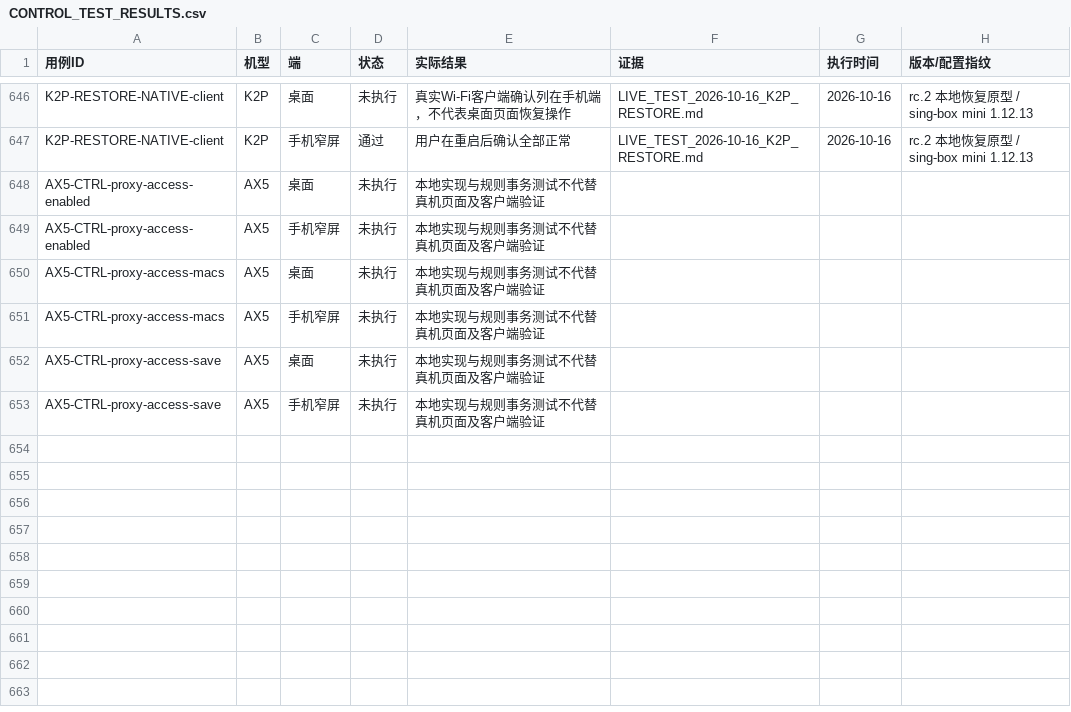
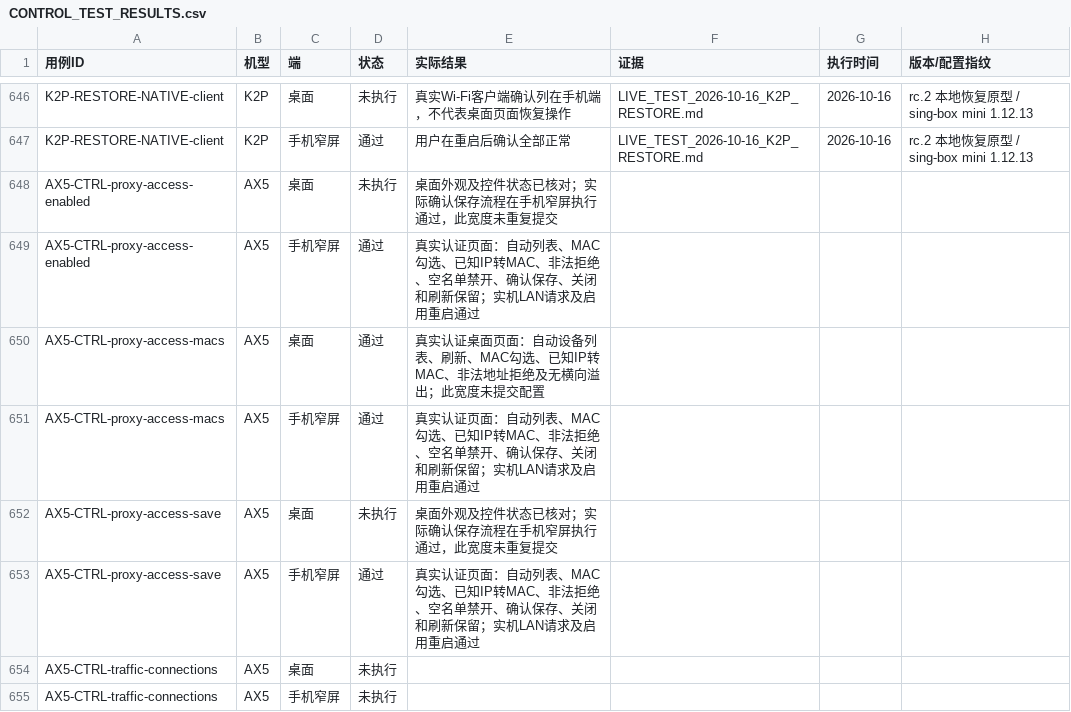
Before and after one commit to wcbspp/ShellCrash-Router-Panel, a CSV file: profiles/ax5/docs/CONTROL_TEST_RESULTS.csv, drawn as a sheet; only a part is shown, gaps mark what is left out; the diff covers the shown part only.

```diff
--- a/profiles/ax5/docs/CONTROL_TEST_RESULTS.csv
+++ b/profiles/ax5/docs/CONTROL_TEST_RESULTS.csv
@@ -647,7 +647,9 @@ K2P-RESTORE-NATIVE-client,K2P,桌面,未执行,真实Wi-Fi客户端确认列在
 K2P-RESTORE-NATIVE-client,K2P,手机窄屏,通过,用户在重启后确认全部正常,LIVE_TEST_2026-10-16_K2P_RESTORE.md,2026-10-16,rc.2 本地恢复原型 / sing-box mini 1.12.13
-AX5-CTRL-proxy-access-enabled,AX5,桌面,未执行,本地实现与规则事务测试不代替真机页面及客户端验证,,,
-AX5-CTRL-proxy-access-enabled,AX5,手机窄屏,未执行,本地实现与规则事务测试不代替真机页面及客户端验证,,,
-AX5-CTRL-proxy-access-macs,AX5,桌面,未执行,本地实现与规则事务测试不代替真机页面及客户端验证,,,
-AX5-CTRL-proxy-access-macs,AX5,手机窄屏,未执行,本地实现与规则事务测试不代替真机页面及客户端验证,,,
-AX5-CTRL-proxy-access-save,AX5,桌面,未执行,本地实现与规则事务测试不代替真机页面及客户端验证,,,
-AX5-CTRL-proxy-access-save,AX5,手机窄屏,未执行,本地实现与规则事务测试不代替真机页面及客户端验证,,,
+AX5-CTRL-proxy-access-enabled,AX5,桌面,未执行,桌面外观及控件状态已核对；实际确认保存流程在手机窄屏执行通过，此宽度未重复提交,,,
+AX5-CTRL-proxy-access-enabled,AX5,手机窄屏,通过,真实认证页面：自动列表、MAC勾选、已知IP转MAC、非法拒绝、空名单禁开、确认保存、关闭和刷新保留；实机LAN请求及启用重启通过,,,
+AX5-CTRL-proxy-access-macs,AX5,桌面,通过,真实认证桌面页面：自动设备列表、刷新、MAC勾选、已知IP转MAC、非法地址拒绝及无横向溢出；此宽度未提交配置,,,
+AX5-CTRL-proxy-access-macs,AX5,手机窄屏,通过,真实认证页面：自动列表、MAC勾选、已知IP转MAC、非法拒绝、空名单禁开、确认保存、关闭和刷新保留；实机LAN请求及启用重启通过,,,
+AX5-CTRL-proxy-access-save,AX5,桌面,未执行,桌面外观及控件状态已核对；实际确认保存流程在手机窄屏执行通过，此宽度未重复提交,,,
+AX5-CTRL-proxy-access-save,AX5,手机窄屏,通过,真实认证页面：自动列表、MAC勾选、已知IP转MAC、非法拒绝、空名单禁开、确认保存、关闭和刷新保留；实机LAN请求及启用重启通过,,,
+AX5-CTRL-traffic-connections,AX5,桌面,未执行,,,,
+AX5-CTRL-traffic-connections,AX5,手机窄屏,未执行,,,,
```
Also changed, not shown: 8 added rows elsewhere in this file, docs/CONTROL_TEST_CASES.csv, docs/CONTROL_TEST_RESULTS.csv, 26 other files.
